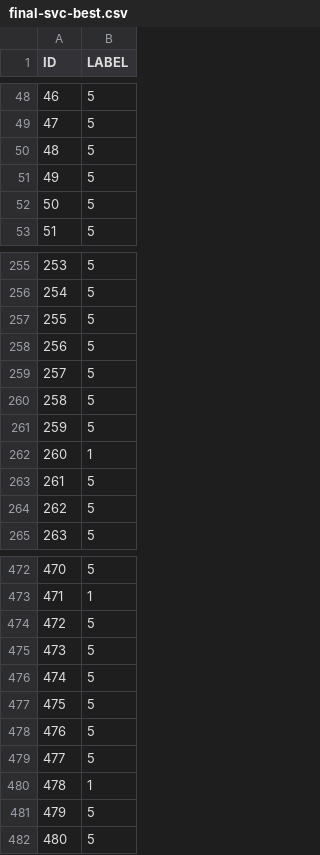
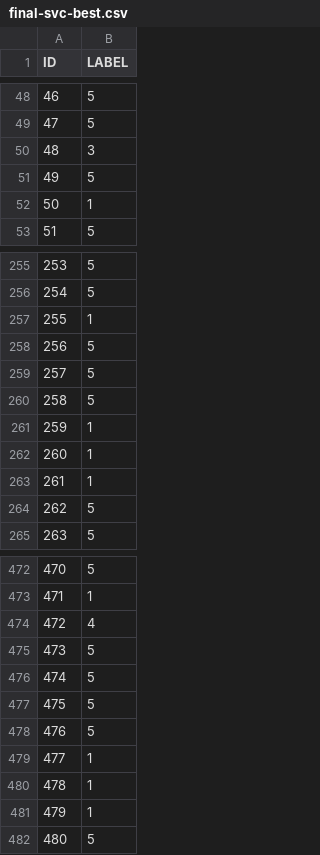
Before and after one commit to mikeleo03/Customer-Review-ML-Case, a CSV file: result/final-svc-best.csv, drawn as a sheet; only a part is shown, gaps mark what is left out; the diff covers the shown part only.

```diff
--- a/result/final-svc-best.csv
+++ b/result/final-svc-best.csv
@@ -49,5 +49,5 @@ ID,LABEL
 47,5
-48,5
+48,3
 49,5
-50,5
+50,1
 51,5
@@ -256,3 +256,3 @@ ID,LABEL
 254,5
-255,5
+255,1
 256,5
@@ -260,5 +260,5 @@ ID,LABEL
 258,5
-259,5
+259,1
 260,1
-261,5
+261,1
 262,5
@@ -473,3 +473,3 @@ ID,LABEL
 471,1
-472,5
+472,4
 473,5
@@ -478,5 +478,5 @@ ID,LABEL
 476,5
-477,5
+477,1
 478,1
-479,5
+479,1
 480,5
```
Also changed, not shown: 40 edited cells elsewhere in this file, 6 other files.
